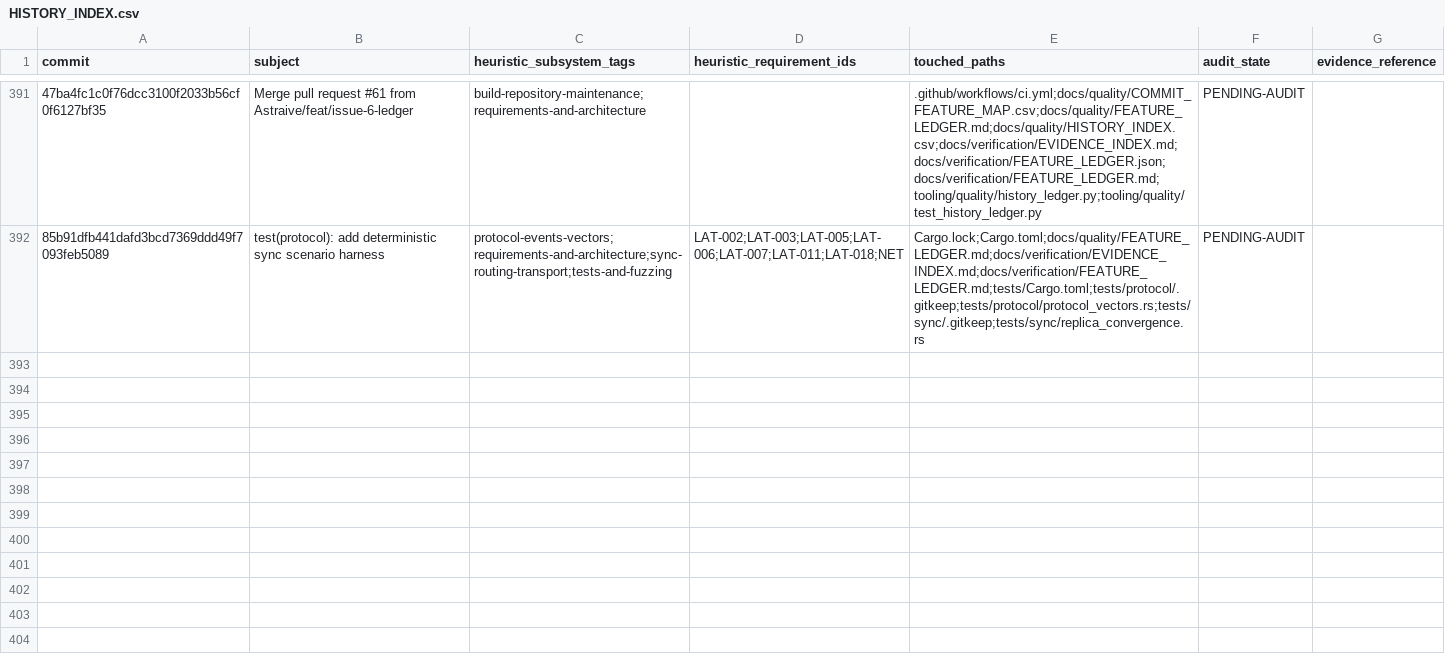
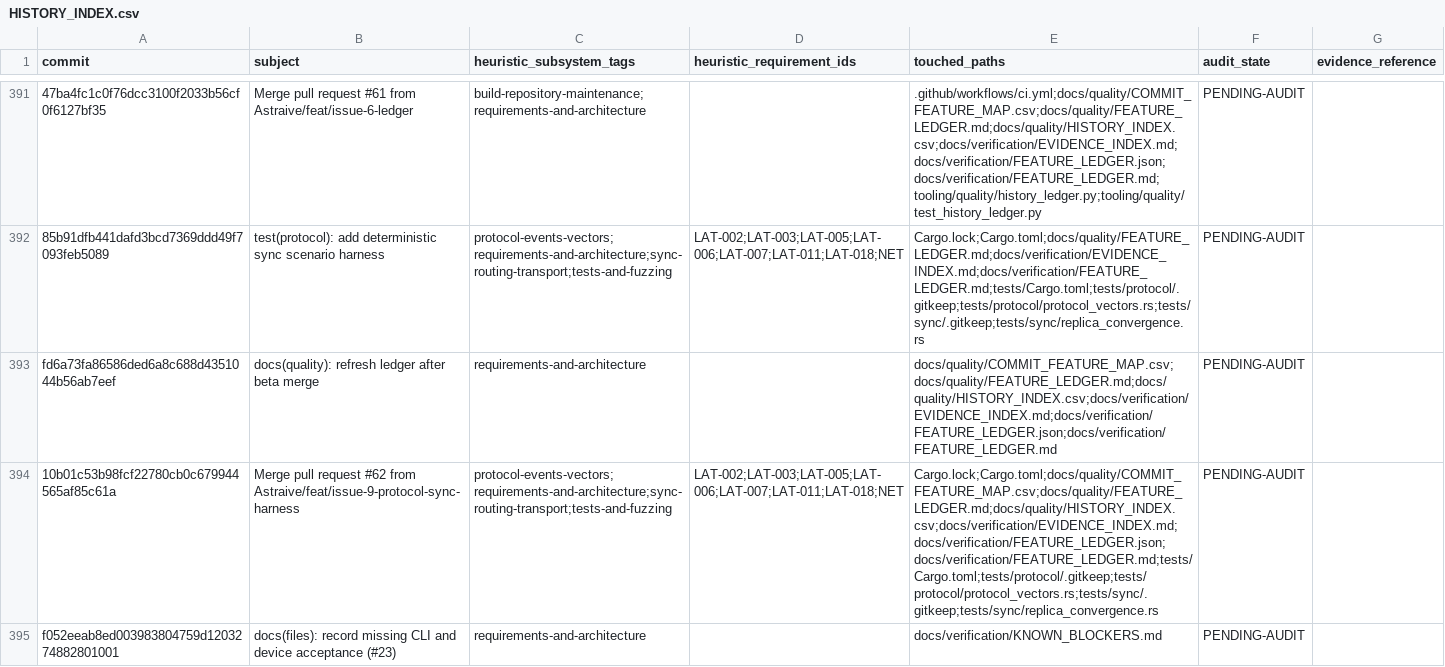
Before and after one commit to Astraive/lattice, a CSV file: docs/quality/HISTORY_INDEX.csv, drawn as a sheet; only a part is shown, gaps mark what is left out; the diff names each change by its address in the sheet, - before the commit and + after, or states it on an @@ line.

Commit message:
chore(quality): refresh attachment acceptance ledger

```diff
--- a/docs/quality/HISTORY_INDEX.csv
+++ b/docs/quality/HISTORY_INDEX.csv
+row 393: fd6a73fa86586ded6a8c688d4351044b56ab7eef | docs(quality): refresh ledger after beta merge | requirements-and-architecture |  | docs/quality/COMMIT_FEATURE_MAP.csv;docs/quality/FEATURE_LEDGER.md;docs/quality/HISTORY_INDEX.csv;docs/verification/EVIDENCE_INDEX.md;docs/verification/FEATURE_LEDGER.json;docs/verification/FEATURE_LEDGER.md | PENDING-AUDIT
+row 394: 10b01c53b98fcf22780cb0c679944565af85c61a | Merge pull request #62 from Astraive/feat/issue-9-protocol-sync-harness | protocol-events-vectors;requirements-and-architecture;sync-routing-transport;tests-and-fuzzing | LAT-002;LAT-003;LAT-005;LAT-006;LAT-007;LAT-011;LAT-018;NET | Cargo.lock;Cargo.toml;docs/quality/COMMIT_FEATURE_MAP.csv;docs/quality/FEATURE_LEDGER.md;docs/quality/HISTORY_INDEX.csv;docs/verification/EVIDENCE_INDEX.md;docs/verification/FEATURE_LEDGER.json;docs/verification/FEATURE_LEDGER.md;tests/Cargo.toml;tests/protocol/.gitkeep;tests/protocol/protocol_vectors.rs;tests/sync/.gitkeep;tests/sync/replica_convergence.rs | PENDING-AUDIT
+row 395: f052eeab8ed003983804759d1203274882801001 | docs(files): record missing CLI and device acceptance (#23) | requirements-and-architecture |  | docs/verification/KNOWN_BLOCKERS.md | PENDING-AUDIT
```
Also changed, not shown: docs/quality/COMMIT_FEATURE_MAP.csv, 1 other file.
